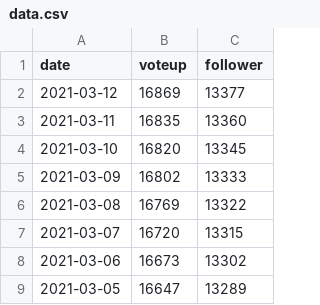
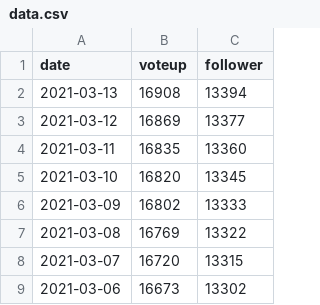
Before and after one commit to guodongxiaren/py, a CSV file: zhihu/data.csv, drawn as a sheet; only a part is shown; the shorter side is filled out with more unchanged rows.

```diff
--- a/zhihu/data.csv
+++ b/zhihu/data.csv
@@ -1,2 +1,3 @@
 date,voteup,follower
+2021-03-13,16908,13394
 2021-03-12,16869,13377
```
Also changed, not shown: 1 other file.
